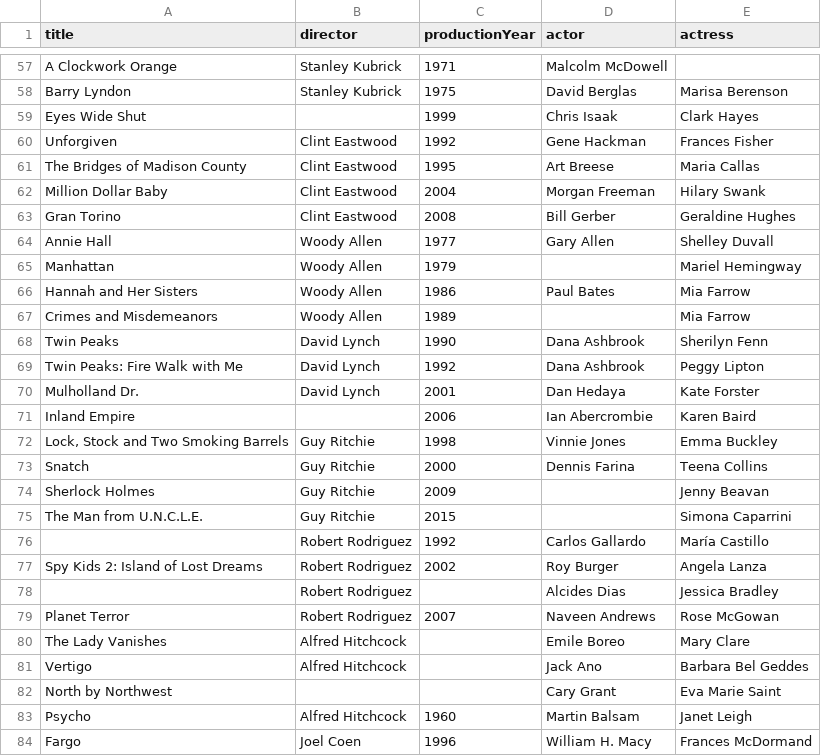
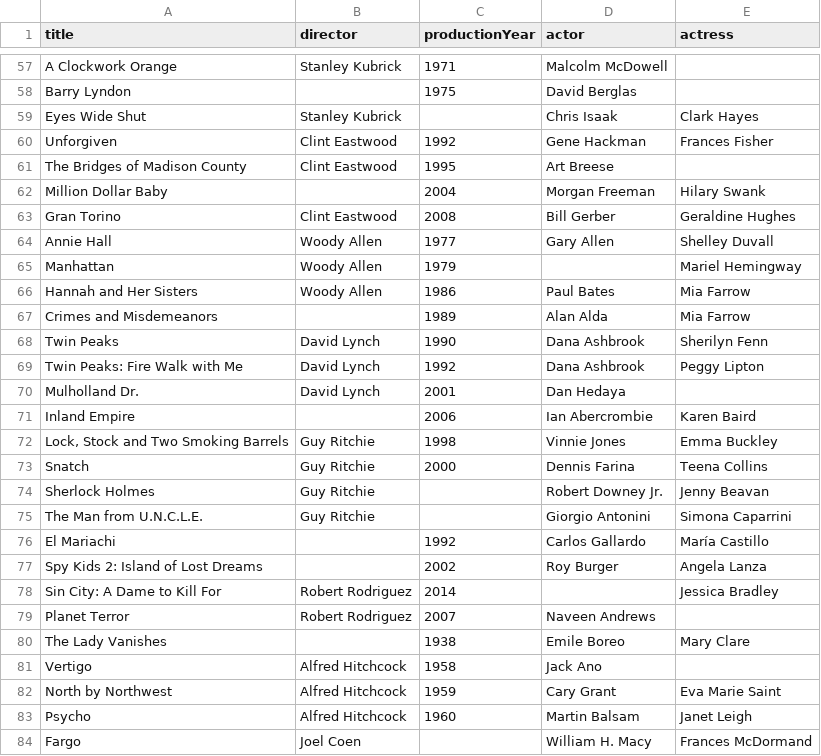
Before and after one commit to jakub-h/BigDataER, a CSV file: datasets/final/kb_1.csv, drawn as a sheet; only a part is shown, gaps mark what is left out; removed rows and columns are numbered as before the commit, all else as after; the diff covers the shown part only; the diff names each change by its address in the sheet, - before the commit and + after, or states it on an @@ line.

Commit message:
movie title is always kept

```diff
--- a/datasets/final/kb_1.csv
+++ b/datasets/final/kb_1.csv
-B58 (director): Stanley Kubrick
+B58 (director): (empty)
-E58 (actress): Marisa Berenson
+E58 (actress): (empty)
-B59 (director): (empty)
+B59 (director): Stanley Kubrick
-C59 (productionYear): 1999
+C59 (productionYear): (empty)
-E61 (actress): Maria Callas
+E61 (actress): (empty)
-B62 (director): Clint Eastwood
+B62 (director): (empty)
-B67 (director): Woody Allen
+B67 (director): (empty)
-D67 (actor): (empty)
+D67 (actor): Alan Alda
-E70 (actress): Kate Forster
+E70 (actress): (empty)
-C74 (productionYear): 2009
+C74 (productionYear): (empty)
-D74 (actor): (empty)
+D74 (actor): Robert Downey Jr.
-C75 (productionYear): 2015
+C75 (productionYear): (empty)
-D75 (actor): (empty)
+D75 (actor): Giorgio Antonini
-A76 (title): (empty)
+A76 (title): El Mariachi
-B76:B77 (director): Robert Rodriguez
+B76:B77 (director): (empty)
-row 78:  | Robert Rodriguez |  | Alcides Dias | Jessica Bradley
+row 78: Sin City: A Dame to Kill For | Robert Rodriguez | 2014 |  | Jessica Bradley
-E79 (actress): Rose McGowan
+E79 (actress): (empty)
-B80 (director): Alfred Hitchcock
+B80 (director): (empty)
-C80 (productionYear): (empty)
+C80 (productionYear): 1938
-C81 (productionYear): (empty)
+C81 (productionYear): 1958
-E81 (actress): Barbara Bel Geddes
+E81 (actress): (empty)
-B82 (director): (empty)
+B82 (director): Alfred Hitchcock
-C82 (productionYear): (empty)
+C82 (productionYear): 1959
-C84 (productionYear): 1996
+C84 (productionYear): (empty)
```
Also changed, not shown: 5 added rows, 5 removed rows and 88 edited cells elsewhere in this file, 1 other file.
